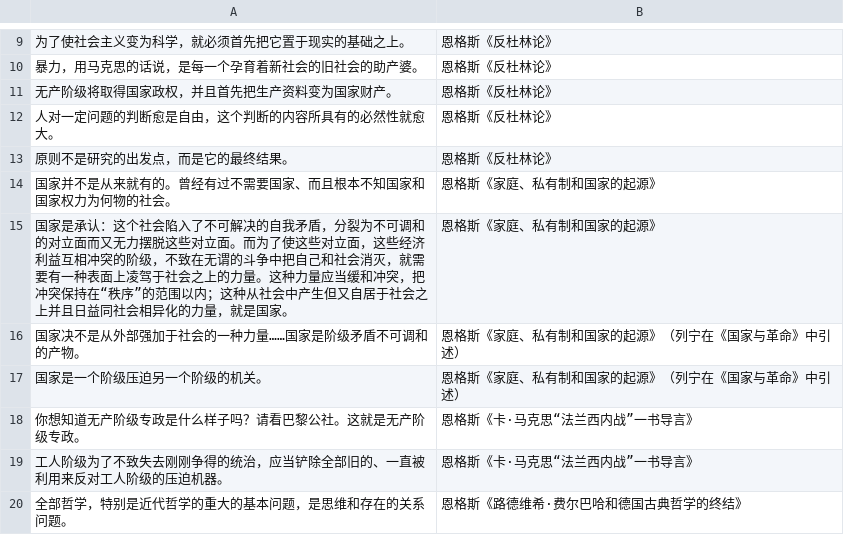
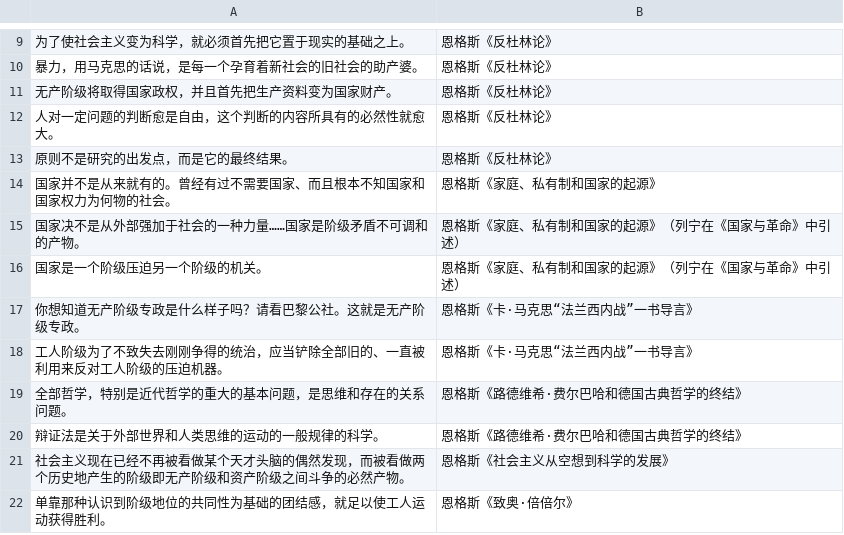
Before and after one commit to WiseGuLi/Web_MLMZY, a CSV file: data/箴言.csv, drawn as a sheet; only a part is shown, gaps mark what is left out; the shorter side is filled out with more unchanged rows.

Commit message:
Update 箴言.csv

```diff
--- a/data/箴言.csv
+++ b/data/箴言.csv
@@ -14,3 +14,2 @@
 国家并不是从来就有的。曾经有过不需要国家、而且根本不知国家和国家权力为何物的社会。,恩格斯《家庭、私有制和国家的起源》
-国家是承认：这个社会陷入了不可解决的自我矛盾，分裂为不可调和的对立面而又无力摆脱这些对立面。而为了使这些对立面，这些经济利益互相冲突的阶级，不致在无谓的斗争中把自己和社会消灭，就需要有一种表面上凌驾于社会之上的力量。这种力量应当缓和冲突，把冲突保持在“秩序”的范围以内；这种从社会中产生但又自居于社会之上并且日益同社会相异化的力量，就是国家。,恩格斯《家庭、私有制和国家的起源》
 国家决不是从外部强加于社会的一种力量……国家是阶级矛盾不可调和的产物。,恩格斯《家庭、私有制和国家的起源》（列宁在《国家与革命》中引述）
```
